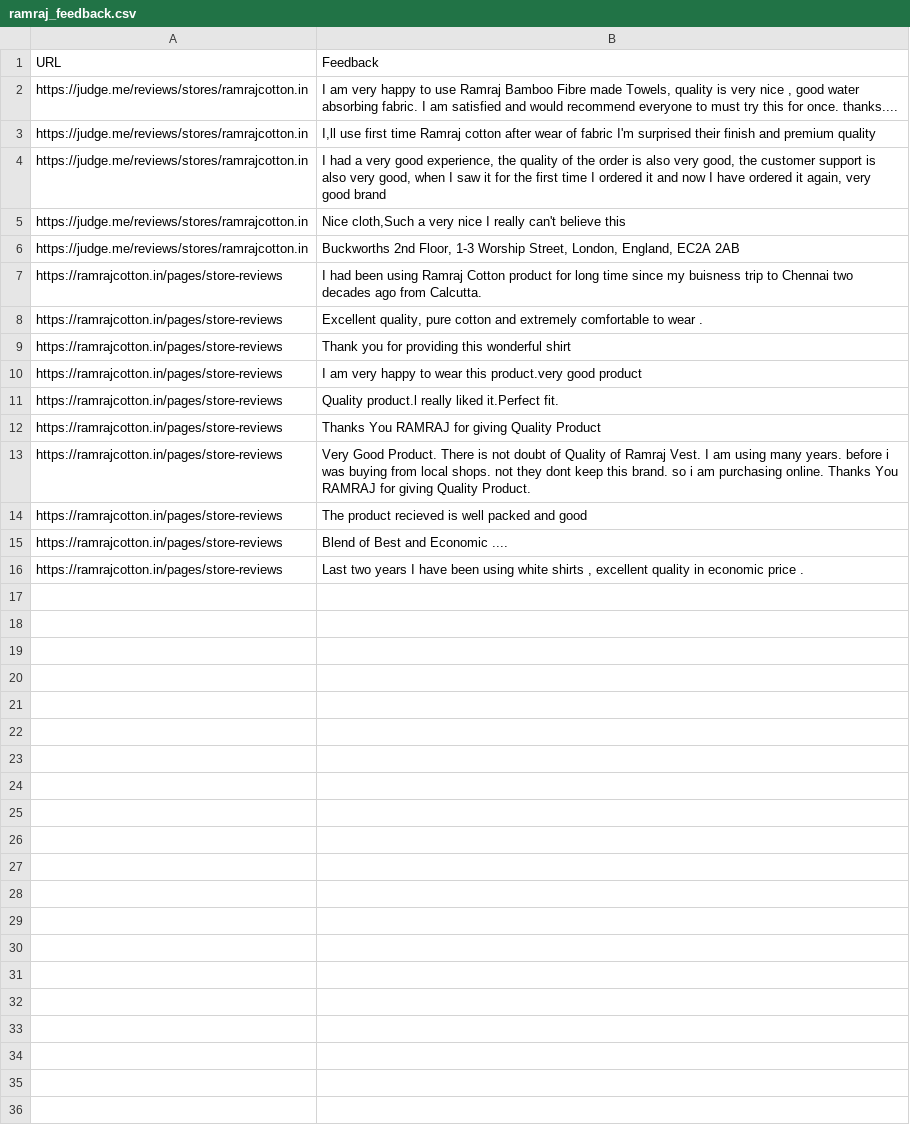
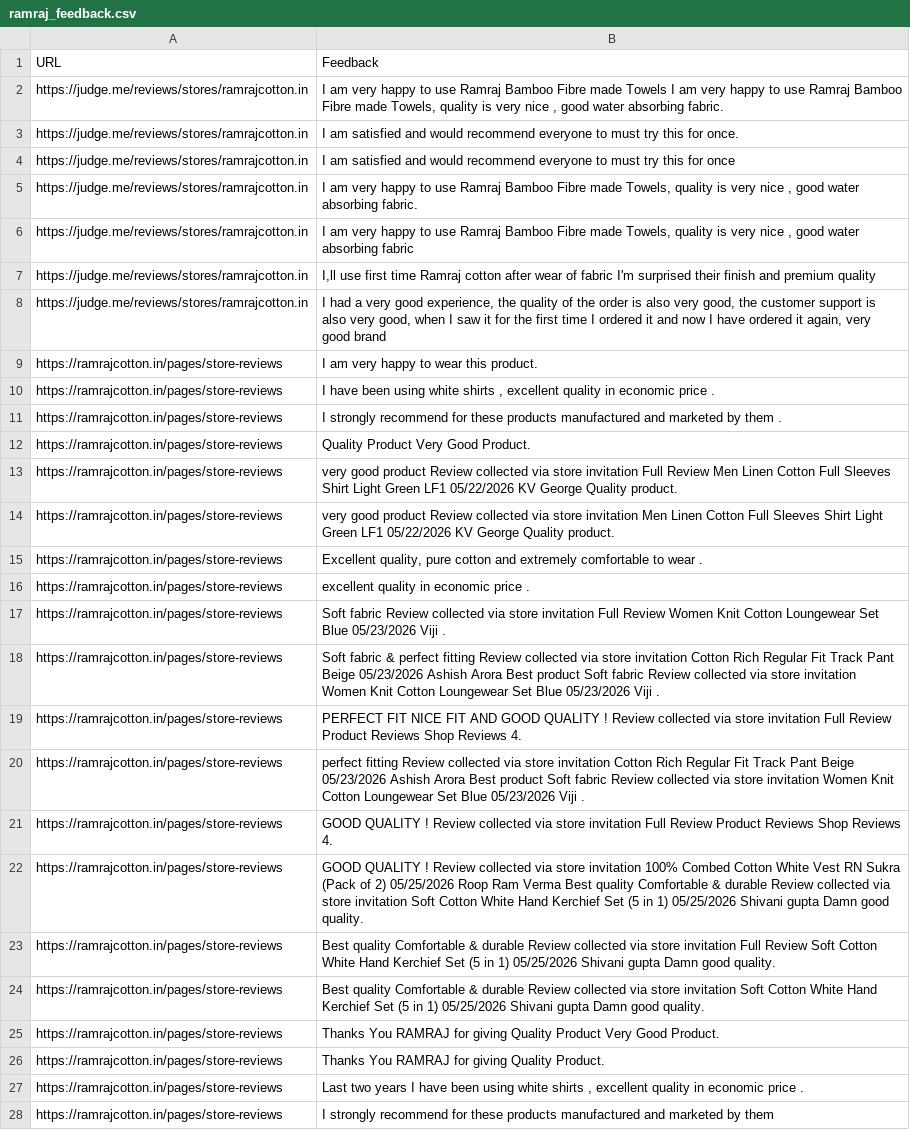
Before and after one commit to ashhwiithac22/Feedback_Classification_Ramraj_Intern, a CSV file: ramraj_feedback.csv, drawn as a sheet; only a part is shown; the diff covers the shown part only.

```diff
--- a/ramraj_feedback.csv
+++ b/ramraj_feedback.csv
@@ -1,16 +1,28 @@
 URL,Feedback
-https://judge.me/reviews/stores/ramrajcotton.in,"I am very happy to use Ramraj Bamboo Fibre made Towels, quality is very nice , good water absorbing fabric. I am satisfied and would recommend everyone to must try this for once. thanks...."
+https://judge.me/reviews/stores/ramrajcotton.in,"I am very happy to use Ramraj Bamboo Fibre made Towels I am very happy to use Ramraj Bamboo Fibre made Towels, quality is very nice , good water absorbing fabric."
+https://judge.me/reviews/stores/ramrajcotton.in,I am satisfied and would recommend everyone to must try this for once.
+https://judge.me/reviews/stores/ramrajcotton.in,I am satisfied and would recommend everyone to must try this for once
+https://judge.me/reviews/stores/ramrajcotton.in,"I am very happy to use Ramraj Bamboo Fibre made Towels, quality is very nice , good water absorbing fabric."
+https://judge.me/reviews/stores/ramrajcotton.in,"I am very happy to use Ramraj Bamboo Fibre made Towels, quality is very nice , good water absorbing fabric"
 https://judge.me/reviews/stores/ramrajcotton.in,"I,ll use first time Ramraj cotton after wear of fabric I'm surprised their finish and premium quality"
 https://judge.me/reviews/stores/ramrajcotton.in,"I had a very good experience, the quality of the order is also very good, the customer support is also very good, when I saw it for the first time I ordered it and now I have ordered it again, very good brand"
-https://judge.me/reviews/stores/ramrajcotton.in,"Nice cloth,Such a very nice I really can't believe this"
-https://judge.me/reviews/stores/ramrajcotton.in,"Buckworths 2nd Floor, 1-3 Worship Street, London, England, EC2A 2AB"
-https://ramrajcotton.in/pages/store-reviews,I had been using Ramraj Cotton product for long time since my buisness trip to Chennai two decades ago from Calcutta.
+https://ramrajcotton.in/pages/store-reviews,I am very happy to wear this product.
+https://ramrajcotton.in/pages/store-reviews,"I have been using white shirts , excellent quality in economic price ."
+https://ramrajcotton.in/pages/store-reviews,I strongly recommend for these products manufactured and marketed by them .
+https://ramrajcotton.in/pages/store-reviews,Quality Product Very Good Product.
+https://ramrajcotton.in/pages/store-reviews,very good product Review collected via store invitation Full Review Men Linen Cotton Full Sleeves Shirt Light Green LF1 05/22/2026 KV George Quality product.
+https://ramrajcotton.in/pages/store-reviews,very good product Review collected via store invitation Men Linen Cotton Full Sleeves Shirt Light Green LF1 05/22/2026 KV George Quality product.
 https://ramrajcotton.in/pages/store-reviews,"Excellent quality, pure cotton and extremely comfortable to wear ."
-https://ramrajcotton.in/pages/store-reviews,Thank you for providing this wonderful shirt
-https://ramrajcotton.in/pages/store-reviews,I am very happy to wear this product.very good product
-https://ramrajcotton.in/pages/store-reviews,Quality product.l really liked it.Perfect fit.
-https://ramrajcotton.in/pages/store-reviews,Thanks You RAMRAJ for giving Quality Product
-https://ramrajcotton.in/pages/store-reviews,Very Good Product. There is not doubt of Quality of Ramraj Vest. I am using many years. before i was buying from local shops. not they dont keep this brand. so i am purchasing online. Thanks You RAMRAJ for giving Quality Product.
-https://ramrajcotton.in/pages/store-reviews,The product recieved is well packed and good
-https://ramrajcotton.in/pages/store-reviews,Blend of Best and Economic ....
+https://ramrajcotton.in/pages/store-reviews,excellent quality in economic price .
+https://ramrajcotton.in/pages/store-reviews,Soft fabric Review collected via store invitation Full Review Women Knit Cotton Loungewear Set Blue 05/23/2026 Viji .
+https://ramrajcotton.in/pages/store-reviews,Soft fabric & perfect fitting Review collected via store invitation Cotton Rich Regular Fit Track Pant Beige 05/23/2026 Ashish Arora Best product Soft fabric Review collected via store invitation Women Knit Cotton Loungewear Set Blue 05/23/2026 Viji .
+https://ramrajcotton.in/pages/store-reviews,PERFECT FIT NICE FIT AND GOOD QUALITY ! Review collected via store invitation Full Review Product Reviews Shop Reviews 4.
+https://ramrajcotton.in/pages/store-reviews,perfect fitting Review collected via store invitation Cotton Rich Regular Fit Track Pant Beige 05/23/2026 Ashish Arora Best product Soft fabric Review collected via store invitation Women Knit Cotton Loungewear Set Blue 05/23/2026 Viji .
+https://ramrajcotton.in/pages/store-reviews,GOOD QUALITY ! Review collected via store invitation Full Review Product Reviews Shop Reviews 4.
+https://ramrajcotton.in/pages/store-reviews,GOOD QUALITY ! Review collected via store invitation 100% Combed Cotton White Vest RN Sukra (Pack of 2) 05/25/2026 Roop Ram Verma Best quality Comfortable & durable Review collected via store invitation Soft Cotton White Hand Kerchief Set (5 in 1) 05/25/2026 Shivani gupta Damn good quality.
+https://ramrajcotton.in/pages/store-reviews,Best quality Comfortable & durable Review collected via store invitation Full Review Soft Cotton White Hand Kerchief Set (5 in 1) 05/25/2026 Shivani gupta Damn good quality.
+https://ramrajcotton.in/pages/store-reviews,Best quality Comfortable & durable Review collected via store invitation Soft Cotton White Hand Kerchief Set (5 in 1) 05/25/2026 Shivani gupta Damn good quality.
+https://ramrajcotton.in/pages/store-reviews,Thanks You RAMRAJ for giving Quality Product Very Good Product.
+https://ramrajcotton.in/pages/store-reviews,Thanks You RAMRAJ for giving Quality Product.
 https://ramrajcotton.in/pages/store-reviews,"Last two years I have been using white shirts , excellent quality in economic price ."
+https://ramrajcotton.in/pages/store-reviews,I strongly recommend for these products manufactured and marketed by them
```
Also changed, not shown: 2 added rows elsewhere in this file, 1 other file.
